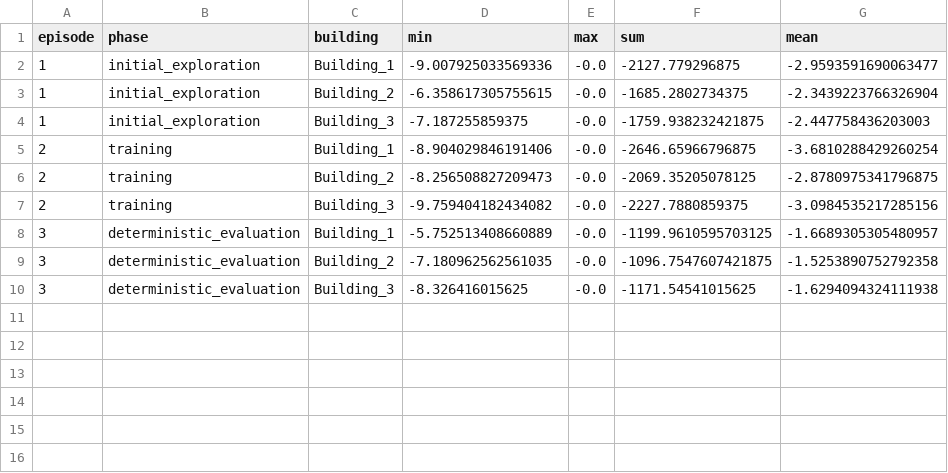
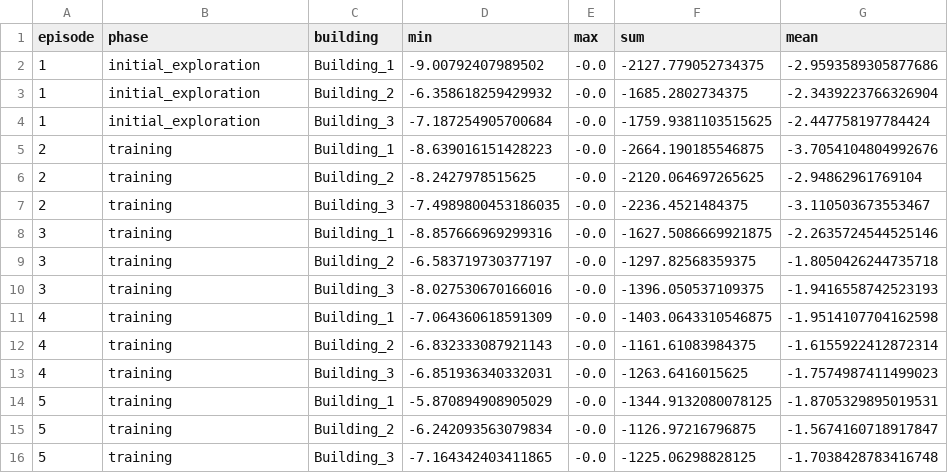
Before and after one commit to tankahxuan/cs5446_project, a CSV file: outputs/fair_carbon_aware_marlisa/training_rewards.csv, drawn as a sheet; only a part is shown; the diff covers the shown part only.

```diff
--- a/outputs/fair_carbon_aware_marlisa/training_rewards.csv
+++ b/outputs/fair_carbon_aware_marlisa/training_rewards.csv
@@ -1,10 +1,16 @@
 episode,phase,building,min,max,sum,mean
-1,initial_exploration,Building_1,-9.007925033569336,-0.0,-2127.779296875,-2.9593591690063477
-1,initial_exploration,Building_2,-6.358617305755615,-0.0,-1685.2802734375,-2.3439223766326904
-1,initial_exploration,Building_3,-7.187255859375,-0.0,-1759.938232421875,-2.447758436203003
-2,training,Building_1,-8.904029846191406,-0.0,-2646.65966796875,-3.6810288429260254
-2,training,Building_2,-8.256508827209473,-0.0,-2069.35205078125,-2.8780975341796875
-2,training,Building_3,-9.759404182434082,-0.0,-2227.7880859375,-3.0984535217285156
-3,deterministic_evaluation,Building_1,-5.752513408660889,-0.0,-1199.9610595703125,-1.6689305305480957
-3,deterministic_evaluation,Building_2,-7.180962562561035,-0.0,-1096.7547607421875,-1.5253890752792358
-3,deterministic_evaluation,Building_3,-8.326416015625,-0.0,-1171.54541015625,-1.6294094324111938
+1,initial_exploration,Building_1,-9.00792407989502,-0.0,-2127.779052734375,-2.9593589305877686
+1,initial_exploration,Building_2,-6.358618259429932,-0.0,-1685.2802734375,-2.3439223766326904
+1,initial_exploration,Building_3,-7.187254905700684,-0.0,-1759.9381103515625,-2.447758197784424
+2,training,Building_1,-8.639016151428223,-0.0,-2664.190185546875,-3.7054104804992676
+2,training,Building_2,-8.2427978515625,-0.0,-2120.064697265625,-2.94862961769104
+2,training,Building_3,-7.4989800453186035,-0.0,-2236.4521484375,-3.110503673553467
+3,training,Building_1,-8.857666969299316,-0.0,-1627.5086669921875,-2.2635724544525146
+3,training,Building_2,-6.583719730377197,-0.0,-1297.82568359375,-1.8050426244735718
+3,training,Building_3,-8.027530670166016,-0.0,-1396.050537109375,-1.9416558742523193
+4,training,Building_1,-7.064360618591309,-0.0,-1403.0643310546875,-1.9514107704162598
+4,training,Building_2,-6.832333087921143,-0.0,-1161.61083984375,-1.6155922412872314
+4,training,Building_3,-6.851936340332031,-0.0,-1263.6416015625,-1.7574987411499023
+5,training,Building_1,-5.870894908905029,-0.0,-1344.9132080078125,-1.8705329895019531
+5,training,Building_2,-6.242093563079834,-0.0,-1126.97216796875,-1.5674160718917847
+5,training,Building_3,-7.164342403411865,-0.0,-1225.06298828125,-1.7038428783416748
```
Also changed, not shown: 15 added rows elsewhere in this file, outputs/carbon_aware_marlisa/training_rewards.csv, outputs/fair_carbon_aware_marlisa/observations.csv, 46 other files.
